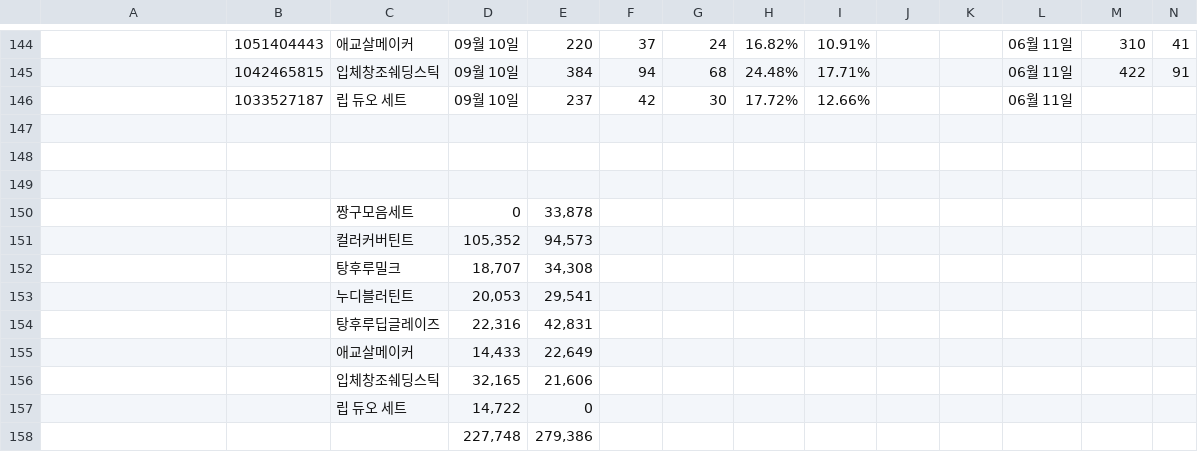
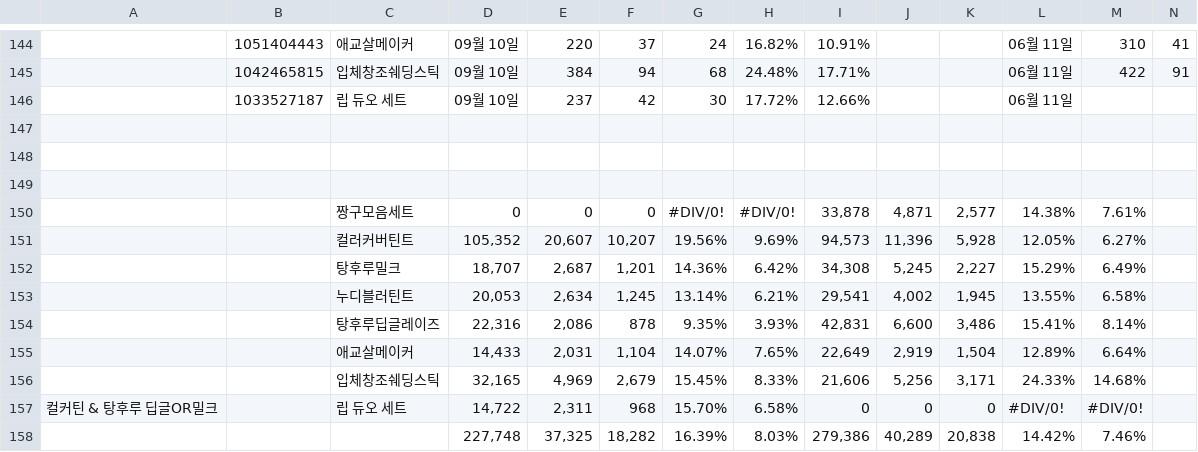
Before and after one commit to qlrltm123-a11y/creative-dashboard, a CSV file: data/megawari-cg-3q.csv, drawn as a sheet; only a part is shown, gaps mark what is left out; removed rows and columns are numbered as before the commit, all else as after; rows hold the shown columns only; the diff names each change by its address in the sheet, - before the commit and + after, or states it on an @@ line.

Commit message:
chore: 시트 수동 동기화 2026-09-28T23:57 (data/megawari-cg-3q.csv)

```diff
--- a/data/megawari-cg-3q.csv
+++ b/data/megawari-cg-3q.csv
-row 150:  |  | 짱구모음세트 | 0 | 33,878
-row 151:  |  | 컬러커버틴트 | 105,352 | 94,573
-row 152:  |  | 탕후루밀크 | 18,707 | 34,308
-row 153:  |  | 누디블러틴트 | 20,053 | 29,541
-row 154:  |  | 탕후루딥글레이즈 | 22,316 | 42,831
-row 155:  |  | 애교살메이커 | 14,433 | 22,649
-row 156:  |  | 입체창조쉐딩스틱 | 32,165 | 21,606
-row 157:  |  | 립 듀오 세트 | 14,722 | 0
-row 158:  |  |  | 227,748 | 279,386
+row 150:  |  | 짱구모음세트 | 0 | 0 | 0 | #DIV/0! | #DIV/0! | 33,878 | 4,871 | 2,577 | 14.38% | 7.61%
+row 151:  |  | 컬러커버틴트 | 105,352 | 20,607 | 10,207 | 19.56% | 9.69% | 94,573 | 11,396 | 5,928 | 12.05% | 6.27%
+row 152:  |  | 탕후루밀크 | 18,707 | 2,687 | 1,201 | 14.36% | 6.42% | 34,308 | 5,245 | 2,227 | 15.29% | 6.49%
+row 153:  |  | 누디블러틴트 | 20,053 | 2,634 | 1,245 | 13.14% | 6.21% | 29,541 | 4,002 | 1,945 | 13.55% | 6.58%
+row 154:  |  | 탕후루딥글레이즈 | 22,316 | 2,086 | 878 | 9.35% | 3.93% | 42,831 | 6,600 | 3,486 | 15.41% | 8.14%
+row 155:  |  | 애교살메이커 | 14,433 | 2,031 | 1,104 | 14.07% | 7.65% | 22,649 | 2,919 | 1,504 | 12.89% | 6.64%
+row 156:  |  | 입체창조쉐딩스틱 | 32,165 | 4,969 | 2,679 | 15.45% | 8.33% | 21,606 | 5,256 | 3,171 | 24.33% | 14.68%
+row 157: 컬커틴 & 탕후루 딥글OR밀크 |  | 립 듀오 세트 | 14,722 | 2,311 | 968 | 15.70% | 6.58% | 0 | 0 | 0 | #DIV/0! | #DIV/0!
+row 158:  |  |  | 227,748 | 37,325 | 18,282 | 16.39% | 8.03% | 279,386 | 40,289 | 20,838 | 14.42% | 7.46%
```
